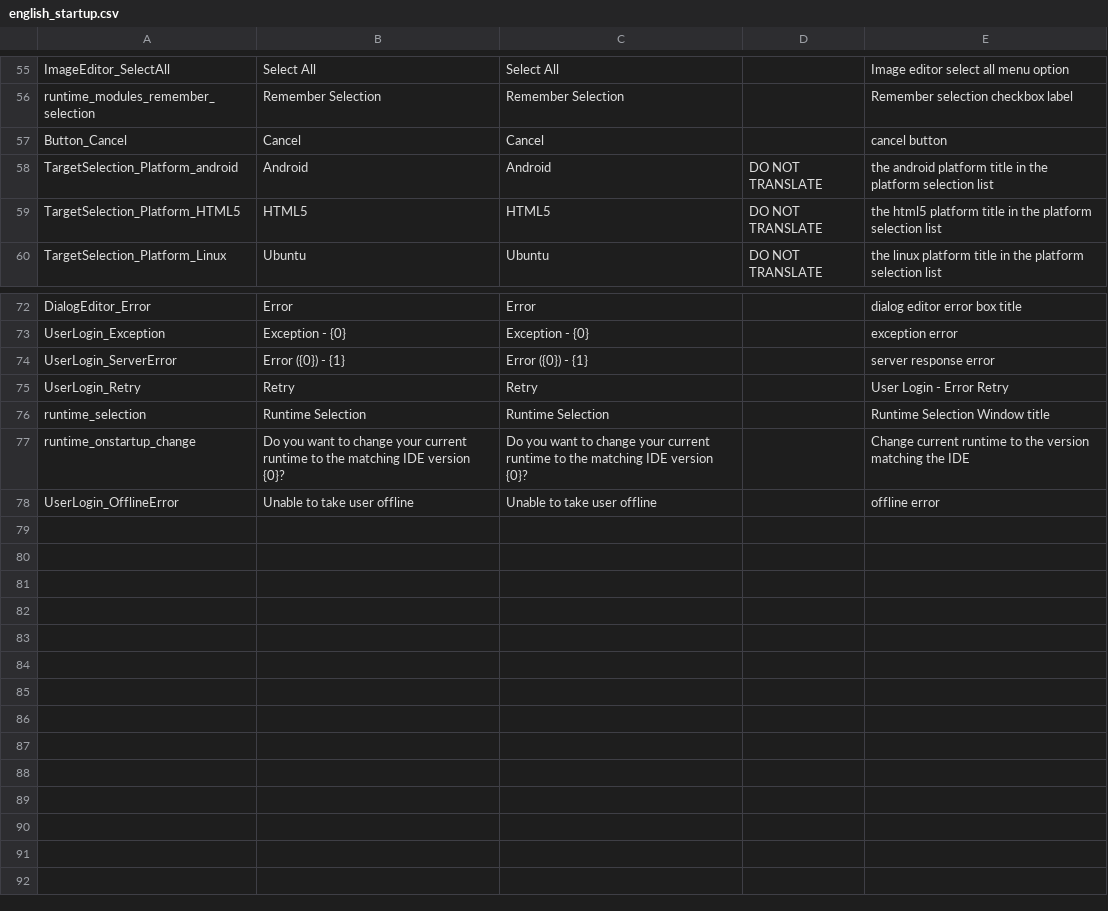
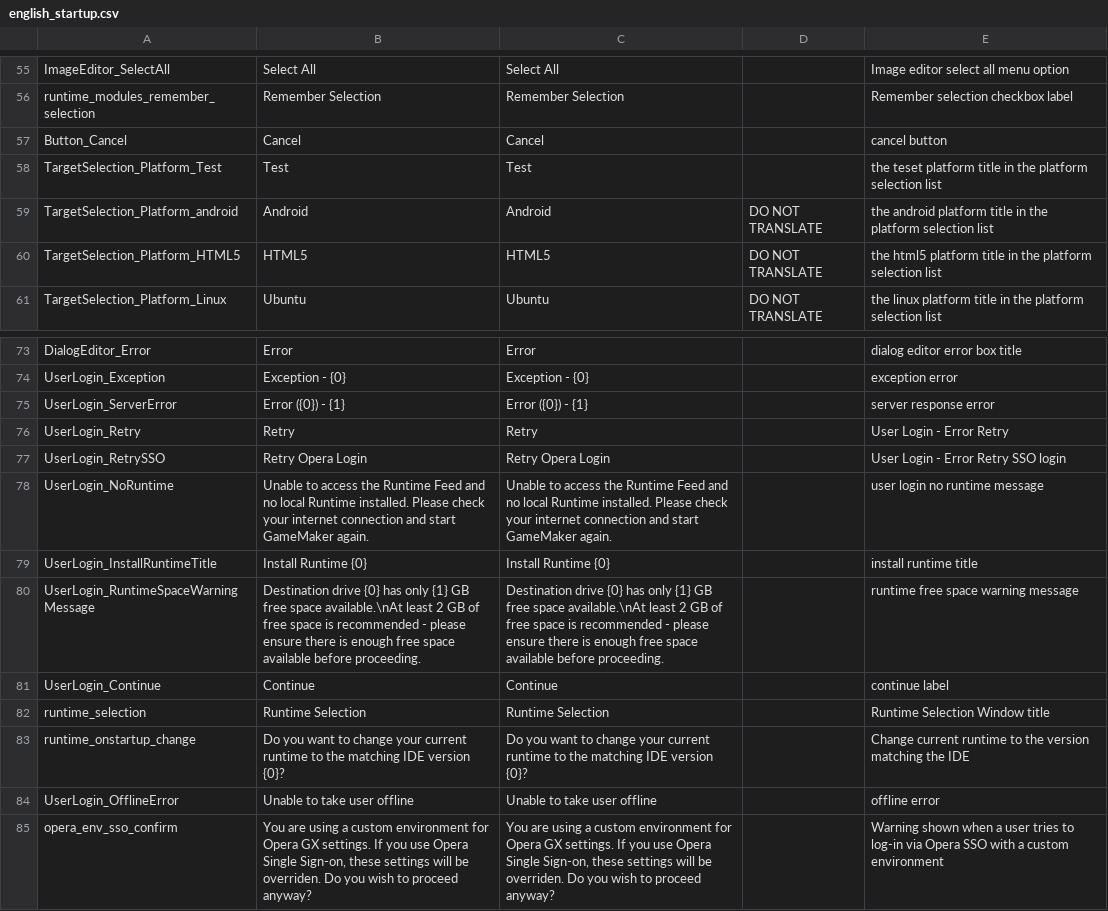
Before and after one commit to GamemakerChina/gms2translation, a CSV file: source/english_startup.csv, drawn as a sheet; only a part is shown, gaps mark what is left out.

```diff
--- a/source/english_startup.csv
+++ b/source/english_startup.csv
@@ -57,2 +57,3 @@ runtime_modules_remember_selection,Remember Selection,Remember Selection,,Rememb
 Button_Cancel,Cancel,Cancel,,cancel button
+TargetSelection_Platform_Test,Test,Test,,the teset platform title in the platform selection list
 TargetSelection_Platform_android,Android,Android,DO NOT TRANSLATE,the android platform title in the platform selection list
@@ -75,2 +76,7 @@ UserLogin_ServerError,Error ({0}) - {1},Error ({0}) - {1},,server response error
 UserLogin_Retry,Retry,Retry,,User Login - Error Retry
+UserLogin_RetrySSO,Retry Opera Login,Retry Opera Login,,User Login - Error Retry SSO login
+UserLogin_NoRuntime,Unable to access the Runtime Feed and no local Runtime installed. Please check your internet connection and start GameMaker again.,Unable to access the Runtime Feed and no local Runtime installed. Please check your internet connection and start GameMaker again.,,user login no runtime message
+UserLogin_InstallRuntimeTitle,Install Runtime {0},Install Runtime {0},,install runtime title
+UserLogin_RuntimeSpaceWarningMessage,Destination drive {0} has only {1} GB free space available.\nAt least 2 GB of free space is recommended - please ensure there is enough free space available before proceeding.,Destination drive {0} has only {1} GB free space available.\nAt least 2 GB of free space is recommended - please ensure there is enough free space available before proceeding.,,runtime free space warning message
+UserLogin_Continue,Continue,Continue,,continue label
 runtime_selection,Runtime Selection,Runtime Selection,,Runtime Selection Window title
@@ -78 +84,2 @@ runtime_onstartup_change,Do you want to change your current runtime to the match
 UserLogin_OfflineError,Unable to take user offline,Unable to take user offline,,offline error
+opera_env_sso_confirm,"You are using a custom environment for Opera GX settings. If you use Opera Single Sign-on, these settings will be overriden. Do you wish to proceed anyway?","You are using a custom environment for Opera GX settings. If you use Opera Single Sign-on, these settings will be overriden. Do you wish to proceed anyway?",,Warning shown when a user tries to log-in via Opera SSO with a custom environment
```
Also changed, not shown: 1 other file.
